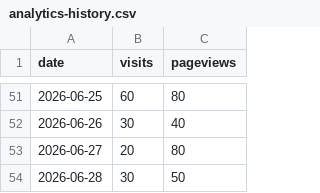
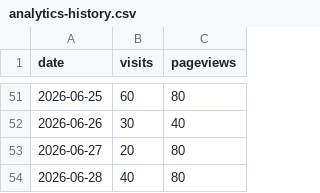
Before and after one commit to drewmerrill/groovelinx-site, a CSV file: analytics-history.csv, drawn as a sheet; only a part is shown, gaps mark what is left out.

```diff
--- a/analytics-history.csv
+++ b/analytics-history.csv
@@ -53,2 +53,2 @@ date,visits,pageviews
 2026-06-27,20,80
-2026-06-28,30,50
+2026-06-28,40,80
```
